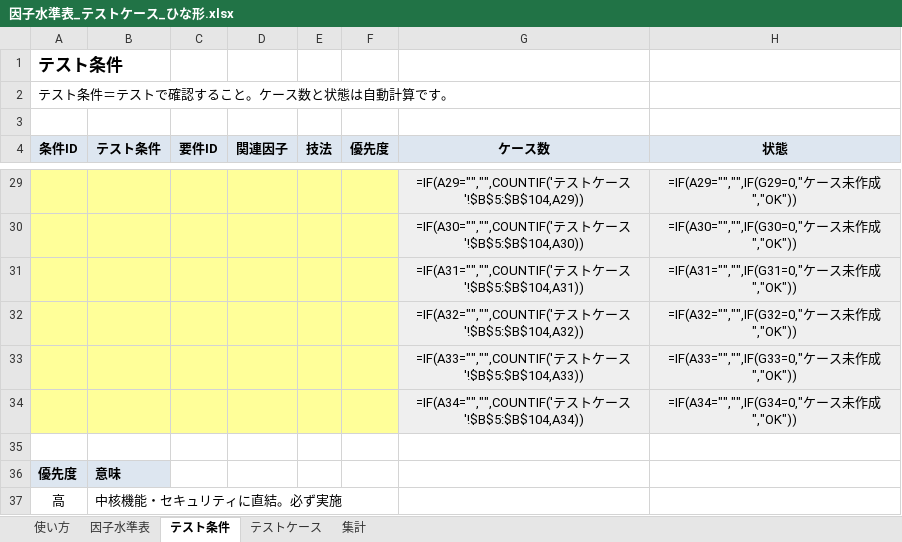
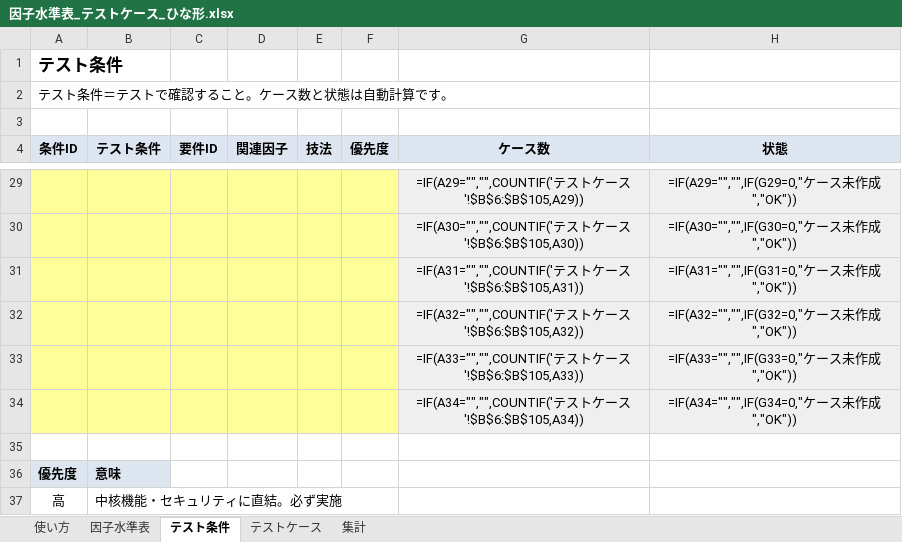
Before and after one commit to mayrin0908/AIWORK, an Excel workbook: 因子水準表_テストケース_ひな形.xlsx, sheet テスト条件, drawn as a sheet; only a part is shown, gaps mark what is left out; values as stored, in another font and other column widths than the file's, no borders; formulas without a stored value are shown as written; the diff covers the shown part only; the diff names each change by its address in the sheet, - before the commit and + after, or states it on an @@ line.

```diff
--- a/因子水準表_テストケース_ひな形.xlsx (sheet テスト条件)
+++ b/因子水準表_テストケース_ひな形.xlsx (sheet テスト条件)
-G29 (ケース数): …ース'!$B$5:$B$104,A29))
+G29 (ケース数): …ース'!$B$6:$B$105,A29))
-G30 (ケース数): …ース'!$B$5:$B$104,A30))
+G30 (ケース数): …ース'!$B$6:$B$105,A30))
-G31 (ケース数): …ース'!$B$5:$B$104,A31))
+G31 (ケース数): …ース'!$B$6:$B$105,A31))
-G32 (ケース数): …ース'!$B$5:$B$104,A32))
+G32 (ケース数): …ース'!$B$6:$B$105,A32))
-G33 (ケース数): …ース'!$B$5:$B$104,A33))
+G33 (ケース数): …ース'!$B$6:$B$105,A33))
-G34 (ケース数): …ース'!$B$5:$B$104,A34))
+G34 (ケース数): …ース'!$B$6:$B$105,A34))
```
Also changed, not shown: 24 edited cells elsewhere in this sheet, sheet テストケース, sheet 集計, sheet 因子水準表, sheet 使い方.
